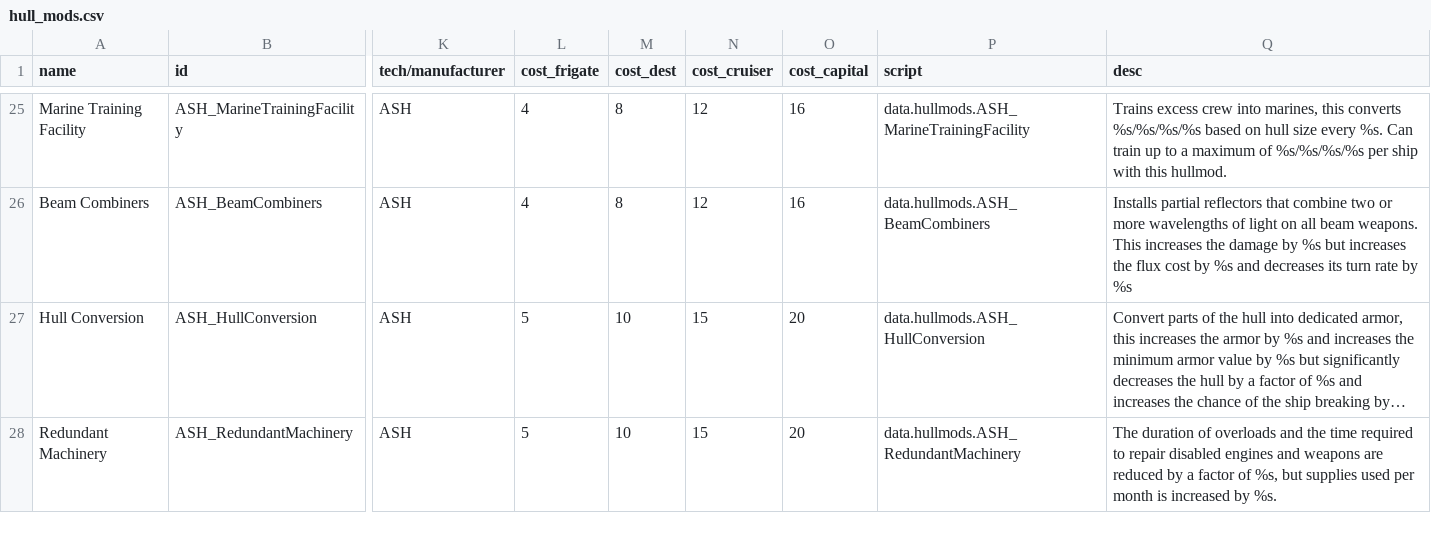
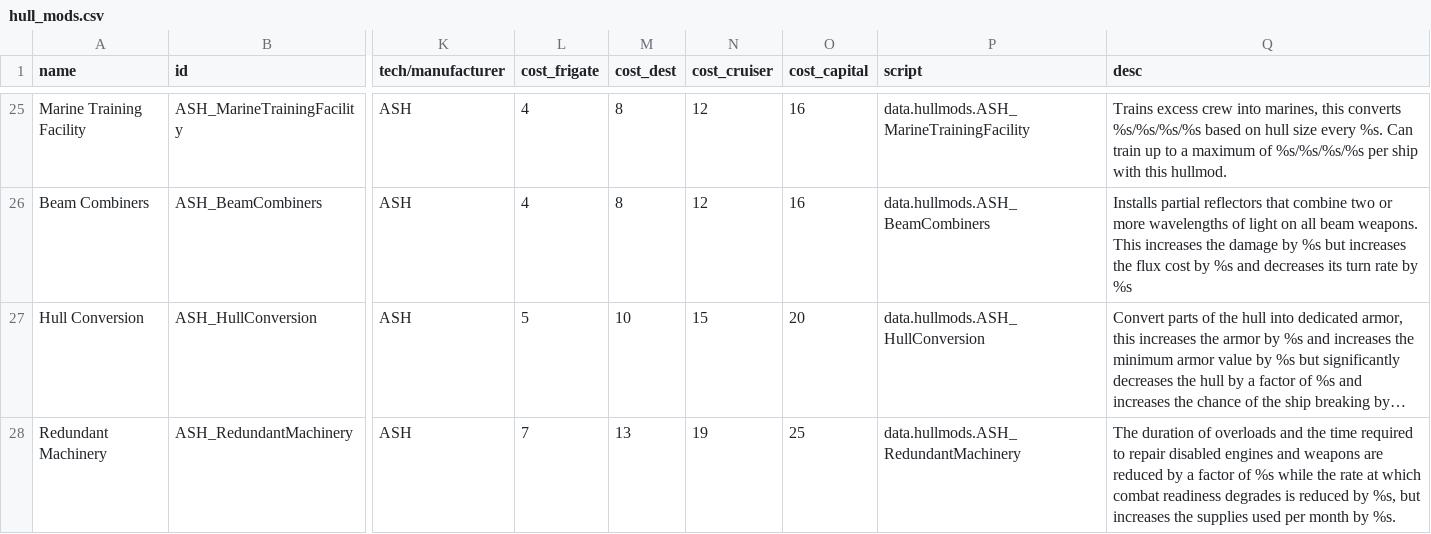
Before and after one commit to AudaxLudos/aptly-simple-hullmods, a CSV file: data/hullmods/hull_mods.csv, drawn as a sheet; only a part is shown, gaps mark what is left out; long unchanged cells end in …; the diff names each change by its address in the sheet, - before the commit and + after, or states it on an @@ line.

```diff
--- a/data/hullmods/hull_mods.csv
+++ b/data/hullmods/hull_mods.csv
-L28 (cost_frigate): 5
+L28 (cost_frigate): 7
-M28 (cost_dest): 10
+M28 (cost_dest): 13
-N28 (cost_cruiser): 15
+N28 (cost_cruiser): 19
-O28 (cost_capital): 20
+O28 (cost_capital): 25
-Q28 (desc): …factor of %s, but supplies used per month is increased by %s.
+Q28 (desc): …factor of %s while the rate at which combat readiness degrades is reduced by %s, but increases the supplies used per month by %s.
```
Also changed, not shown: 4 other files.
